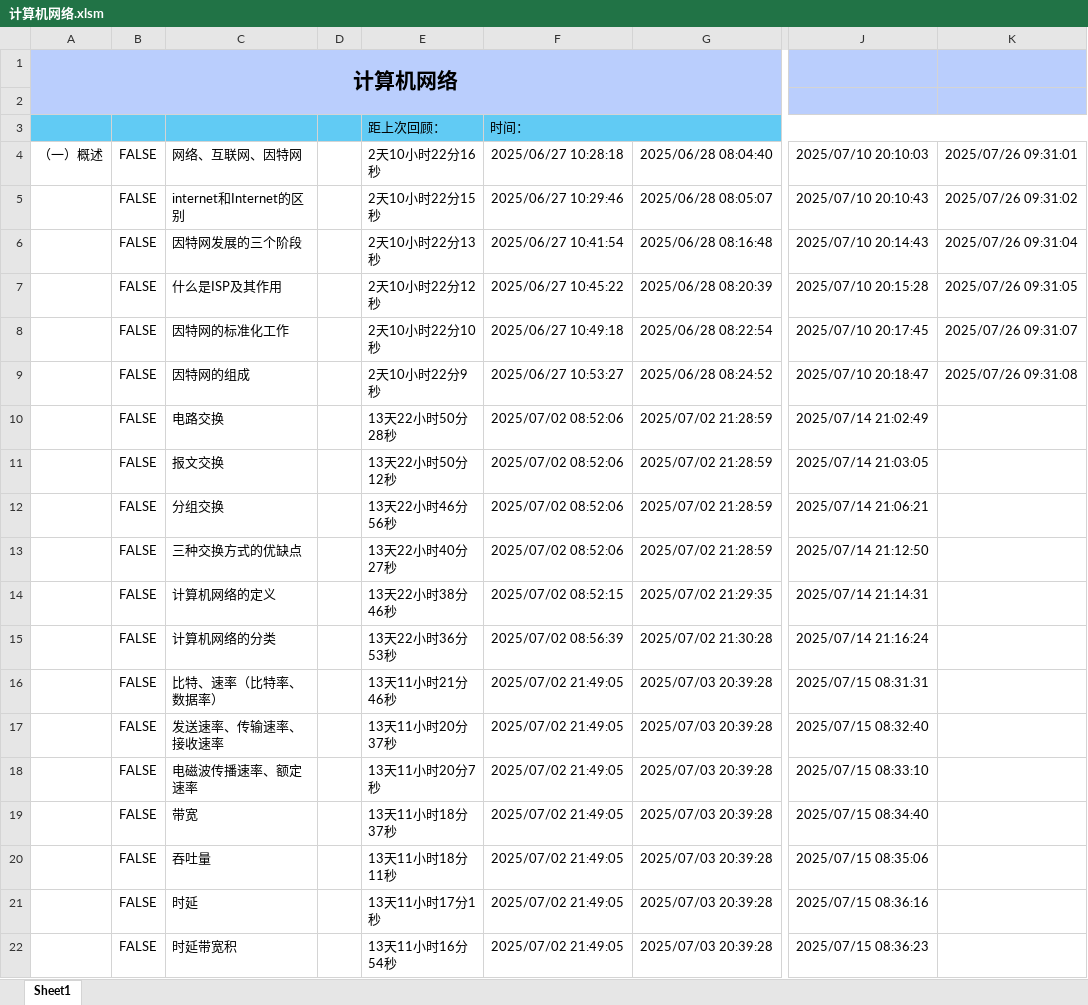
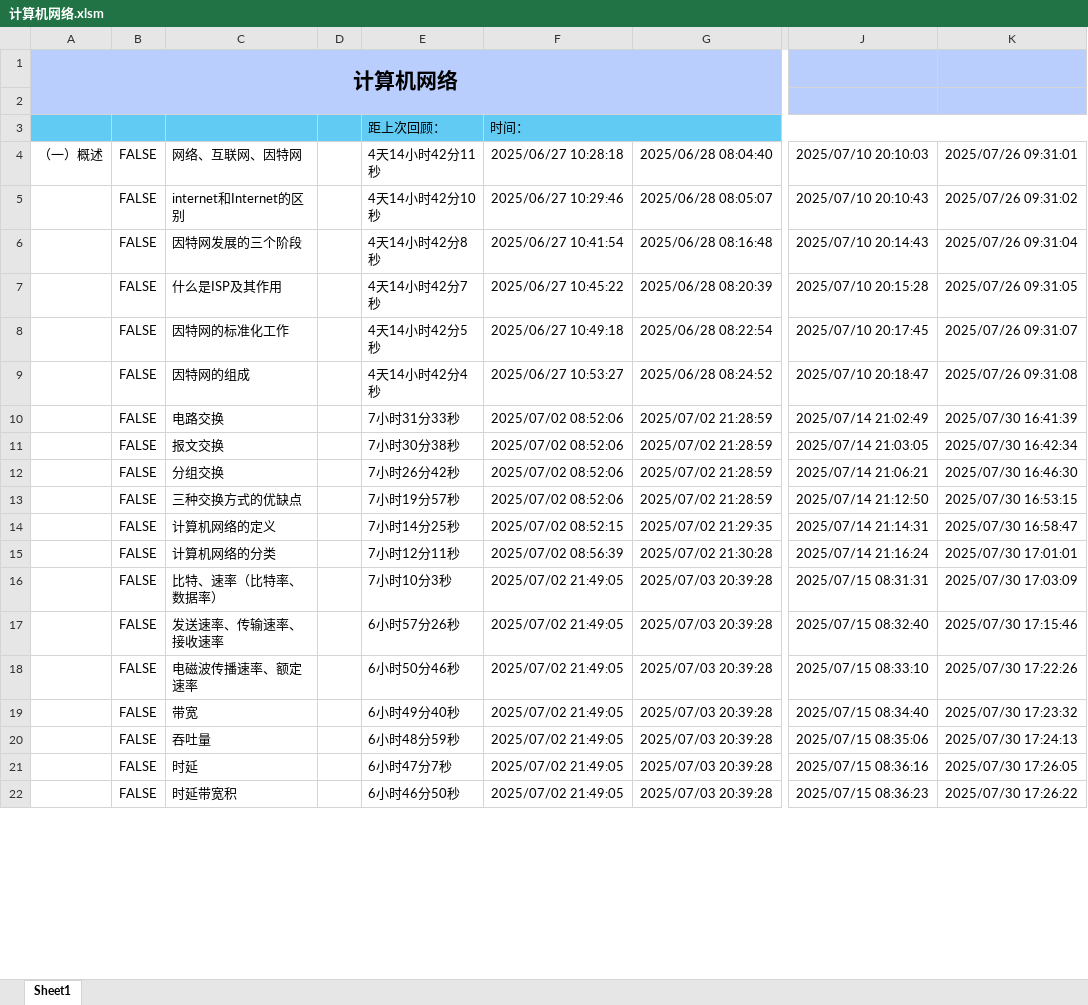
Before and after one commit to starfruit-gh/BasicKnowledge_checklist, an Excel workbook: 计算机网络.xlsm, sheet Sheet1, drawn as a sheet; only a part is shown, gaps mark what is left out; values as stored, in another font and other column widths than the file's, no borders; charts and pictures not drawn; the diff covers the shown part only; the diff names each change by its address in the sheet, - before the commit and + after, or states it on an @@ line.

Commit message:
回顾：电路交换；报文交换；分组交换；三种交换方式的优缺点；计算机网络的定义；计算机网络的分类；比特、速率（比特率、数据率）、发送速率、传输速率、接收速率、电磁波传播速率、额定速率、带宽、吞吐量、时延、时延带宽积、往返时间、利用率、丢包率

```diff
--- a/计算机网络.xlsm (sheet Sheet1)
+++ b/计算机网络.xlsm (sheet Sheet1)
-E4: 2天10小时22分16秒
+E4: 4天14小时42分11秒
-E5: 2天10小时22分15秒
+E5: 4天14小时42分10秒
-E6: 2天10小时22分13秒
+E6: 4天14小时42分8秒
-E7: 2天10小时22分12秒
+E7: 4天14小时42分7秒
-E8: 2天10小时22分10秒
+E8: 4天14小时42分5秒
-E9: 2天10小时22分9秒
+E9: 4天14小时42分4秒
-E10: 13天22小时50分28秒
+E10: 7小时31分33秒
-K10: (empty)
+K10: 2025/07/30 16:41:39
-E11: 13天22小时50分12秒
+E11: 7小时30分38秒
-K11: (empty)
+K11: 2025/07/30 16:42:34
-E12: 13天22小时46分56秒
+E12: 7小时26分42秒
-K12: (empty)
+K12: 2025/07/30 16:46:30
-E13: 13天22小时40分27秒
+E13: 7小时19分57秒
-K13: (empty)
+K13: 2025/07/30 16:53:15
-E14: 13天22小时38分46秒
+E14: 7小时14分25秒
-K14: (empty)
+K14: 2025/07/30 16:58:47
-E15: 13天22小时36分53秒
+E15: 7小时12分11秒
-K15: (empty)
+K15: 2025/07/30 17:01:01
-E16: 13天11小时21分46秒
+E16: 7小时10分3秒
-K16: (empty)
+K16: 2025/07/30 17:03:09
-E17: 13天11小时20分37秒
+E17: 6小时57分26秒
-K17: (empty)
+K17: 2025/07/30 17:15:46
-E18: 13天11小时20分7秒
+E18: 6小时50分46秒
-K18: (empty)
+K18: 2025/07/30 17:22:26
-E19: 13天11小时18分37秒
+E19: 6小时49分40秒
-K19: (empty)
+K19: 2025/07/30 17:23:32
-E20: 13天11小时18分11秒
+E20: 6小时48分59秒
-K20: (empty)
+K20: 2025/07/30 17:24:13
-E21: 13天11小时17分1秒
+E21: 6小时47分7秒
-K21: (empty)
+K21: 2025/07/30 17:26:05
-E22: 13天11小时16分54秒
+E22: 6小时46分50秒
-K22: (empty)
+K22: 2025/07/30 17:26:22
```
Also changed, not shown: 1 removed row, 40 edited cells and cell formats elsewhere in this sheet, charts or pictures.
